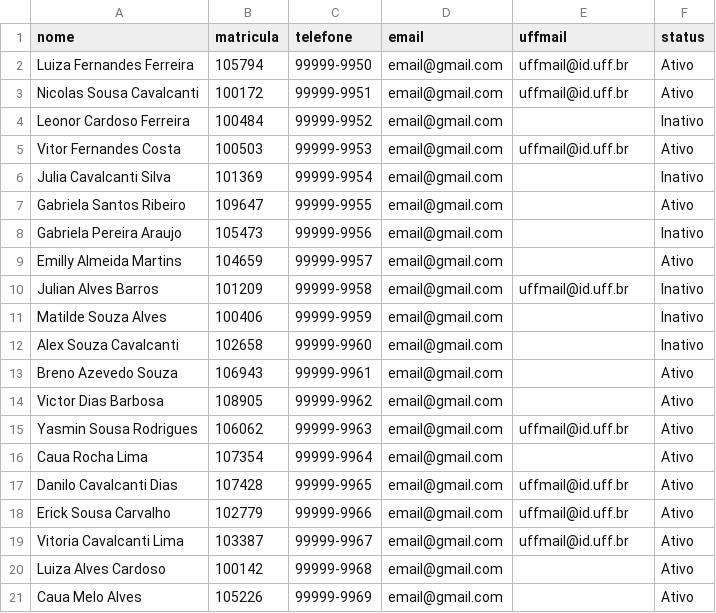
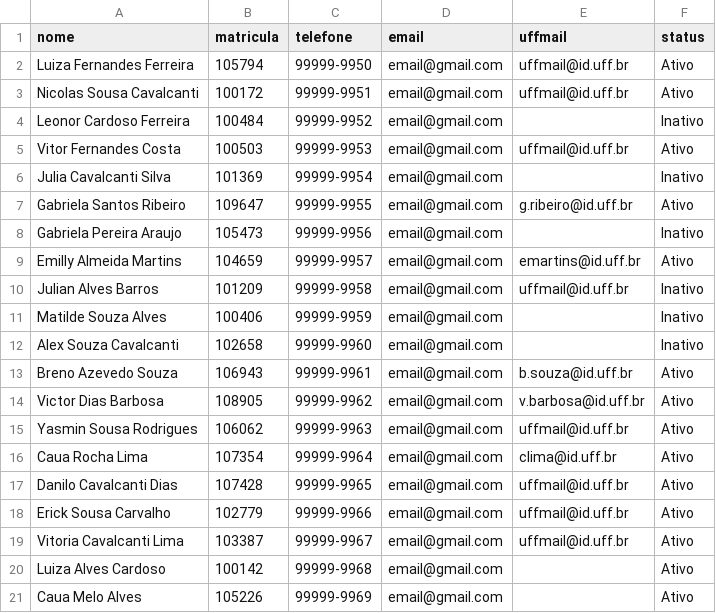
Before and after one commit to calladodan/desafioSTIRuby, a CSV file: lista.csv, drawn as a sheet; only a part is shown.

Commit message:
atualiza_uffmail pronta, refatoradas a main e gerador de uffmail

```diff
--- a/lista.csv
+++ b/lista.csv
@@ -6,5 +6,5 @@ Vitor Fernandes Costa,100503,99999-9953,email@gmail.com,uffmail@id.uff.br,Ativo
 Julia Cavalcanti Silva,101369,99999-9954,email@gmail.com,,Inativo
-Gabriela Santos Ribeiro,109647,99999-9955,email@gmail.com,,Ativo
+Gabriela Santos Ribeiro,109647,99999-9955,email@gmail.com,g.ribeiro@id.uff.br,Ativo
 Gabriela Pereira Araujo,105473,99999-9956,email@gmail.com,,Inativo
-Emilly Almeida Martins,104659,99999-9957,email@gmail.com,,Ativo
+Emilly Almeida Martins,104659,99999-9957,email@gmail.com,emartins@id.uff.br,Ativo
 Julian Alves Barros,101209,99999-9958,email@gmail.com,uffmail@id.uff.br,Inativo
@@ -12,6 +12,6 @@ Matilde Souza Alves,100406,99999-9959,email@gmail.com,,Inativo
 Alex Souza Cavalcanti,102658,99999-9960,email@gmail.com,,Inativo
-Breno Azevedo Souza,106943,99999-9961,email@gmail.com,,Ativo
-Victor Dias Barbosa,108905,99999-9962,email@gmail.com,,Ativo
+Breno Azevedo Souza,106943,99999-9961,email@gmail.com,b.souza@id.uff.br,Ativo
+Victor Dias Barbosa,108905,99999-9962,email@gmail.com,v.barbosa@id.uff.br,Ativo
 Yasmin Sousa Rodrigues,106062,99999-9963,email@gmail.com,uffmail@id.uff.br,Ativo
-Caua Rocha Lima,107354,99999-9964,email@gmail.com,,Ativo
+Caua Rocha Lima,107354,99999-9964,email@gmail.com,clima@id.uff.br,Ativo
 Danilo Cavalcanti Dias,107428,99999-9965,email@gmail.com,uffmail@id.uff.br,Ativo
```
Also changed, not shown: 6 other files.
